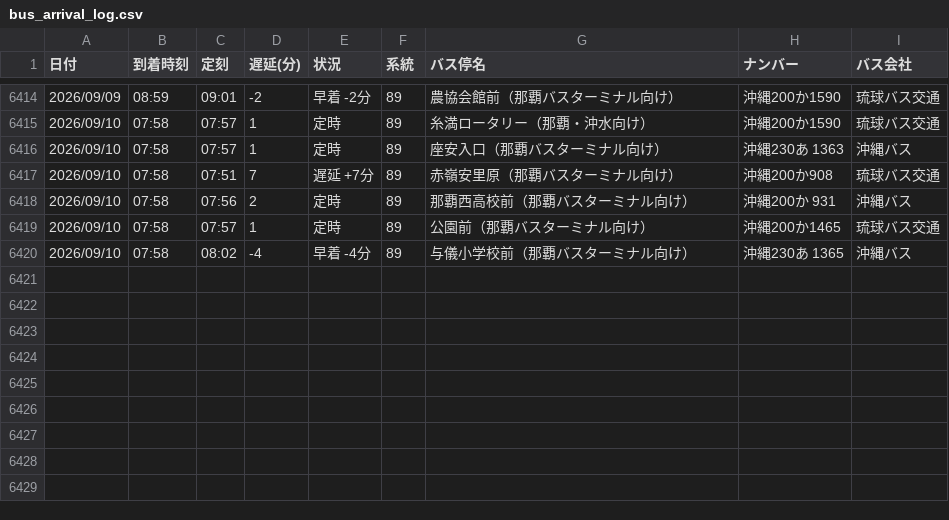
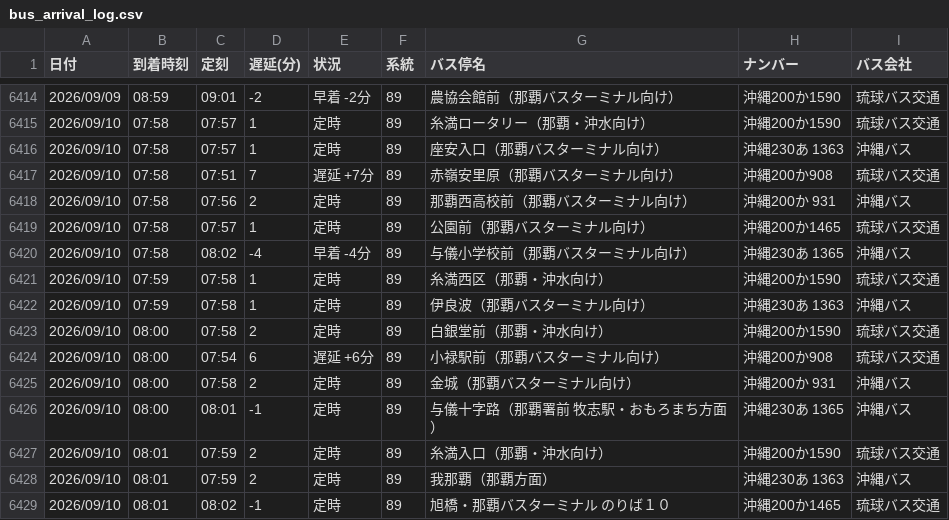
Before and after one commit to uy819/bus-analysis, a CSV file: bus_arrival_log.csv, drawn as a sheet; only a part is shown, gaps mark what is left out; the diff names each change by its address in the sheet, - before the commit and + after, or states it on an @@ line.

```diff
--- a/bus_arrival_log.csv
+++ b/bus_arrival_log.csv
+row 6421: 2026/09/10 | 07:59 | 07:58 | 1 | 定時 | 89 | 糸満西区（那覇・沖水向け） | 沖縄200か1590 | 琉球バス交通
+row 6422: 2026/09/10 | 07:59 | 07:58 | 1 | 定時 | 89 | 伊良波（那覇バスターミナル向け） | 沖縄230あ 1363 | 沖縄バス
+row 6423: 2026/09/10 | 08:00 | 07:58 | 2 | 定時 | 89 | 白銀堂前（那覇・沖水向け） | 沖縄200か1590 | 琉球バス交通
+row 6424: 2026/09/10 | 08:00 | 07:54 | 6 | 遅延 +6分 | 89 | 小禄駅前（那覇バスターミナル向け） | 沖縄200か908 | 琉球バス交通
+row 6425: 2026/09/10 | 08:00 | 07:58 | 2 | 定時 | 89 | 金城（那覇バスターミナル向け） | 沖縄200か 931 | 沖縄バス
+row 6426: 2026/09/10 | 08:00 | 08:01 | -1 | 定時 | 89 | 与儀十字路（那覇署前 牧志駅・おもろまち方面） | 沖縄230あ 1365 | 沖縄バス
+row 6427: 2026/09/10 | 08:01 | 07:59 | 2 | 定時 | 89 | 糸満入口（那覇・沖水向け） | 沖縄200か1590 | 琉球バス交通
+row 6428: 2026/09/10 | 08:01 | 07:59 | 2 | 定時 | 89 | 我那覇（那覇方面） | 沖縄230あ 1363 | 沖縄バス
+row 6429: 2026/09/10 | 08:01 | 08:02 | -1 | 定時 | 89 | 旭橋・那覇バスターミナル のりば１０ | 沖縄200か1465 | 琉球バス交通
```
Also changed, not shown: 1 other file.
